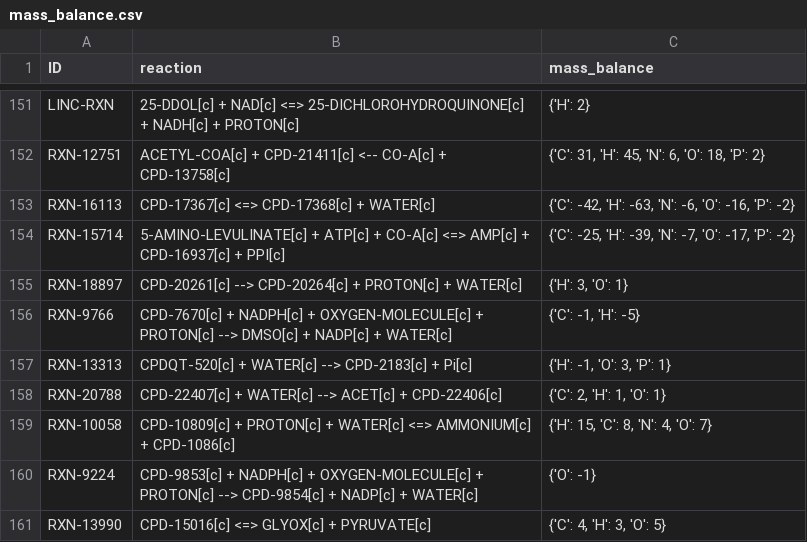
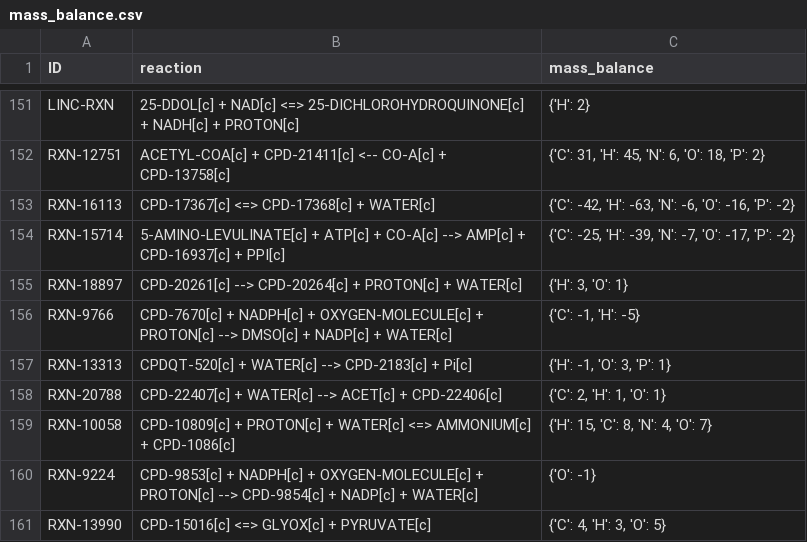
Before and after one commit to C-CoMP-STC/rpom-fba, a CSV file: model/logs/mass_balance.csv, drawn as a sheet; only a part is shown, gaps mark what is left out.

```diff
--- a/model/logs/mass_balance.csv
+++ b/model/logs/mass_balance.csv
@@ -153,3 +153,3 @@ RXN-12751,ACETYL-COA[c] + CPD-21411[c] <-- CO-A[c] + CPD-13758[c],"{'C': 31, 'H'
 RXN-16113,CPD-17367[c] <=> CPD-17368[c] + WATER[c],"{'C': -42, 'H': -63, 'N': -6, 'O': -16, 'P': -2}"
-RXN-15714,5-AMINO-LEVULINATE[c] + ATP[c] + CO-A[c] <=> AMP[c] + CPD-16937[c] + PPI[c],"{'C': -25, 'H': -39, 'N': -7, 'O': -17, 'P': -2}"
+RXN-15714,5-AMINO-LEVULINATE[c] + ATP[c] + CO-A[c] --> AMP[c] + CPD-16937[c] + PPI[c],"{'C': -25, 'H': -39, 'N': -7, 'O': -17, 'P': -2}"
 RXN-18897,CPD-20261[c] --> CPD-20264[c] + PROTON[c] + WATER[c],"{'H': 3, 'O': 1}"
```
Also changed, not shown: model/logs/dead_end_test.csv, model/logs/diphosphate_test.csv, 3 other files.
